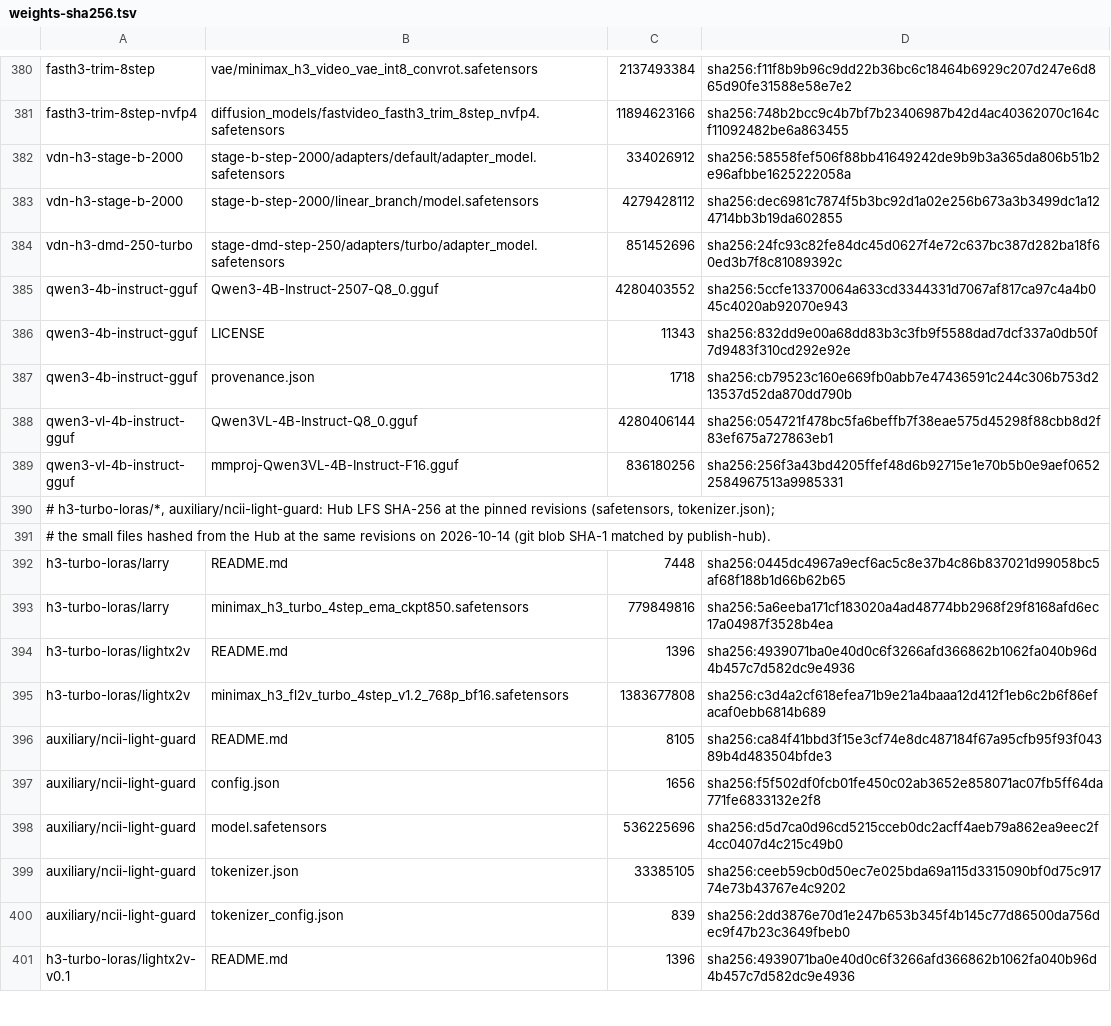
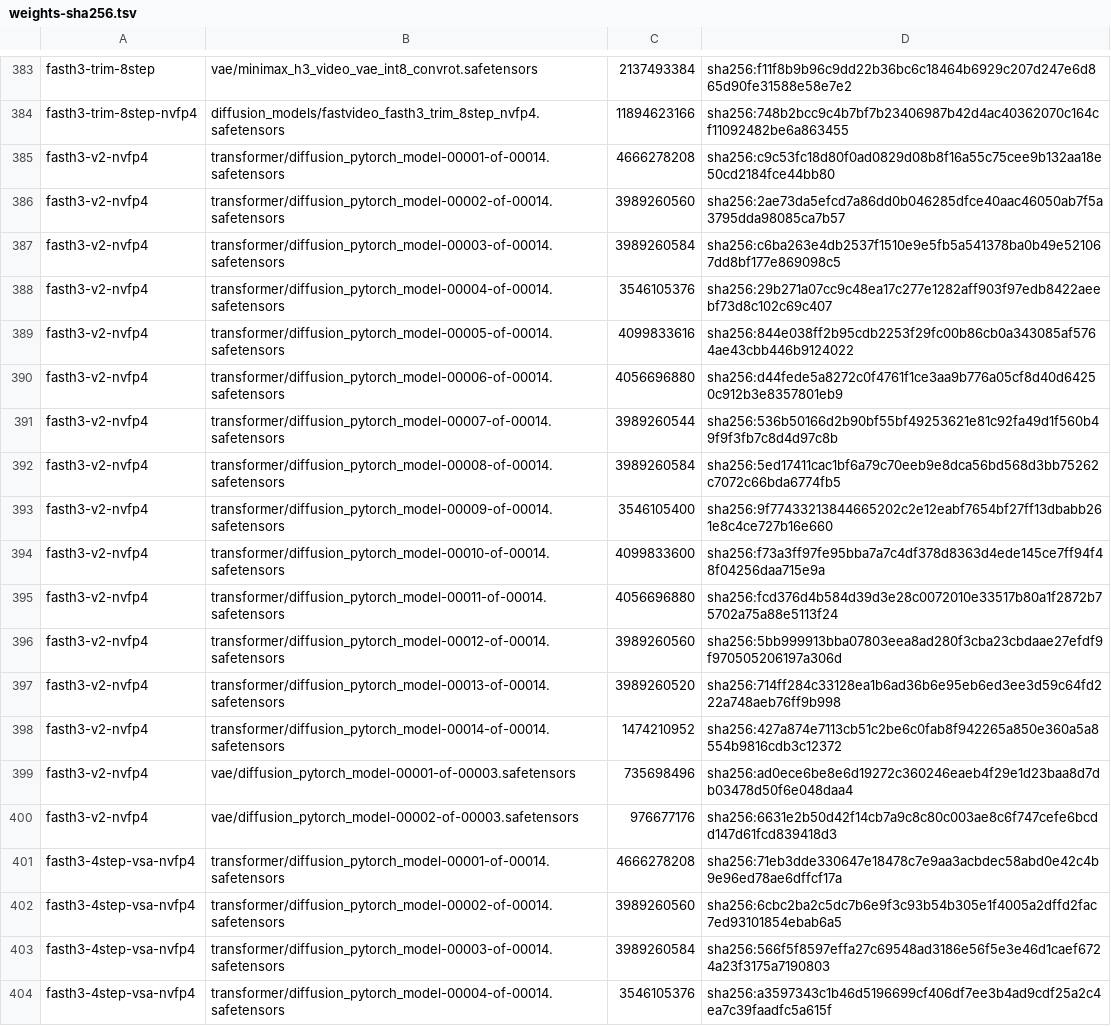
Before and after one commit to zaitrarrio/fastvideo-rs, a TSV file: scripts/gpu/weights-sha256.tsv, drawn as a sheet; only a part is shown, gaps mark what is left out; the shorter side is filled out with more unchanged rows; the diff covers the shown part only; the diff names each change by its address in the sheet, - before the commit and + after, or states it on an @@ line.

```diff
--- a/scripts/gpu/weights-sha256.tsv
+++ b/scripts/gpu/weights-sha256.tsv
+row 385: fasth3-v2-nvfp4 | transformer/diffusion_pytorch_model-00001-of-00014.safetensors | 4666278208 | sha256:c9c53fc18d80f0ad0829d08b8f16a55c75cee9b132aa18e50cd2184fce44bb80
+row 386: fasth3-v2-nvfp4 | transformer/diffusion_pytorch_model-00002-of-00014.safetensors | 3989260560 | sha256:2ae73da5efcd7a86dd0b046285dfce40aac46050ab7f5a3795dda98085ca7b57
+row 387: fasth3-v2-nvfp4 | transformer/diffusion_pytorch_model-00003-of-00014.safetensors | 3989260584 | sha256:c6ba263e4db2537f1510e9e5fb5a541378ba0b49e521067dd8bf177e869098c5
+row 388: fasth3-v2-nvfp4 | transformer/diffusion_pytorch_model-00004-of-00014.safetensors | 3546105376 | sha256:29b271a07cc9c48ea17c277e1282aff903f97edb8422aeebf73d8c102c69c407
+row 389: fasth3-v2-nvfp4 | transformer/diffusion_pytorch_model-00005-of-00014.safetensors | 4099833616 | sha256:844e038ff2b95cdb2253f29fc00b86cb0a343085af5764ae43cbb446b9124022
+row 390: fasth3-v2-nvfp4 | transformer/diffusion_pytorch_model-00006-of-00014.safetensors | 4056696880 | sha256:d44fede5a8272c0f4761f1ce3aa9b776a05cf8d40d64250c912b3e8357801eb9
+row 391: fasth3-v2-nvfp4 | transformer/diffusion_pytorch_model-00007-of-00014.safetensors | 3989260544 | sha256:536b50166d2b90bf55bf49253621e81c92fa49d1f560b49f9f3fb7c8d4d97c8b
+row 392: fasth3-v2-nvfp4 | transformer/diffusion_pytorch_model-00008-of-00014.safetensors | 3989260584 | sha256:5ed17411cac1bf6a79c70eeb9e8dca56bd568d3bb75262c7072c66bda6774fb5
+row 393: fasth3-v2-nvfp4 | transformer/diffusion_pytorch_model-00009-of-00014.safetensors | 3546105400 | sha256:9f77433213844665202c2e12eabf7654bf27ff13dbabb261e8c4ce727b16e660
+row 394: fasth3-v2-nvfp4 | transformer/diffusion_pytorch_model-00010-of-00014.safetensors | 4099833600 | sha256:f73a3ff97fe95bba7a7c4df378d8363d4ede145ce7ff94f48f04256daa715e9a
+row 395: fasth3-v2-nvfp4 | transformer/diffusion_pytorch_model-00011-of-00014.safetensors | 4056696880 | sha256:fcd376d4b584d39d3e28c0072010e33517b80a1f2872b75702a75a88e5113f24
+row 396: fasth3-v2-nvfp4 | transformer/diffusion_pytorch_model-00012-of-00014.safetensors | 3989260560 | sha256:5bb999913bba07803eea8ad280f3cba23cbdaae27efdf9f970505206197a306d
+row 397: fasth3-v2-nvfp4 | transformer/diffusion_pytorch_model-00013-of-00014.safetensors | 3989260520 | sha256:714ff284c33128ea1b6ad36b6e95eb6ed3ee3d59c64fd222a748aeb76ff9b998
+row 398: fasth3-v2-nvfp4 | transformer/diffusion_pytorch_model-00014-of-00014.safetensors | 1474210952 | sha256:427a874e7113cb51c2be6c0fab8f942265a850e360a5a8554b9816cdb3c12372
+row 399: fasth3-v2-nvfp4 | vae/diffusion_pytorch_model-00001-of-00003.safetensors | 735698496 | sha256:ad0ece6be8e6d19272c360246eaeb4f29e1d23baa8d7db03478d50f6e048daa4
+row 400: fasth3-v2-nvfp4 | vae/diffusion_pytorch_model-00002-of-00003.safetensors | 976677176 | sha256:6631e2b50d42f14cb7a9c8c80c003ae8c6f747cefe6bcdd147d61fcd839418d3
+row 401: fasth3-4step-vsa-nvfp4 | transformer/diffusion_pytorch_model-00001-of-00014.safetensors | 4666278208 | sha256:71eb3dde330647e18478c7e9aa3acbdec58abd0e42c4b9e96ed78ae6dffcf17a
+row 402: fasth3-4step-vsa-nvfp4 | transformer/diffusion_pytorch_model-00002-of-00014.safetensors | 3989260560 | sha256:6cbc2ba2c5dc7b6e9f3c93b54b305e1f4005a2dffd2fac7ed93101854ebab6a5
+row 403: fasth3-4step-vsa-nvfp4 | transformer/diffusion_pytorch_model-00003-of-00014.safetensors | 3989260584 | sha256:566f5f8597effa27c69548ad3186e56f5e3e46d1caef6724a23f3175a7190803
+row 404: fasth3-4step-vsa-nvfp4 | transformer/diffusion_pytorch_model-00004-of-00014.safetensors | 3546105376 | sha256:a3597343c1b46d5196699cf406df7ee3b4ad9cdf25a2c4ea7c39faadfc5a615f
```
Also changed, not shown: 15 added rows elsewhere in this file, scripts/gpu/weights-r2.tsv, 11 other files.
